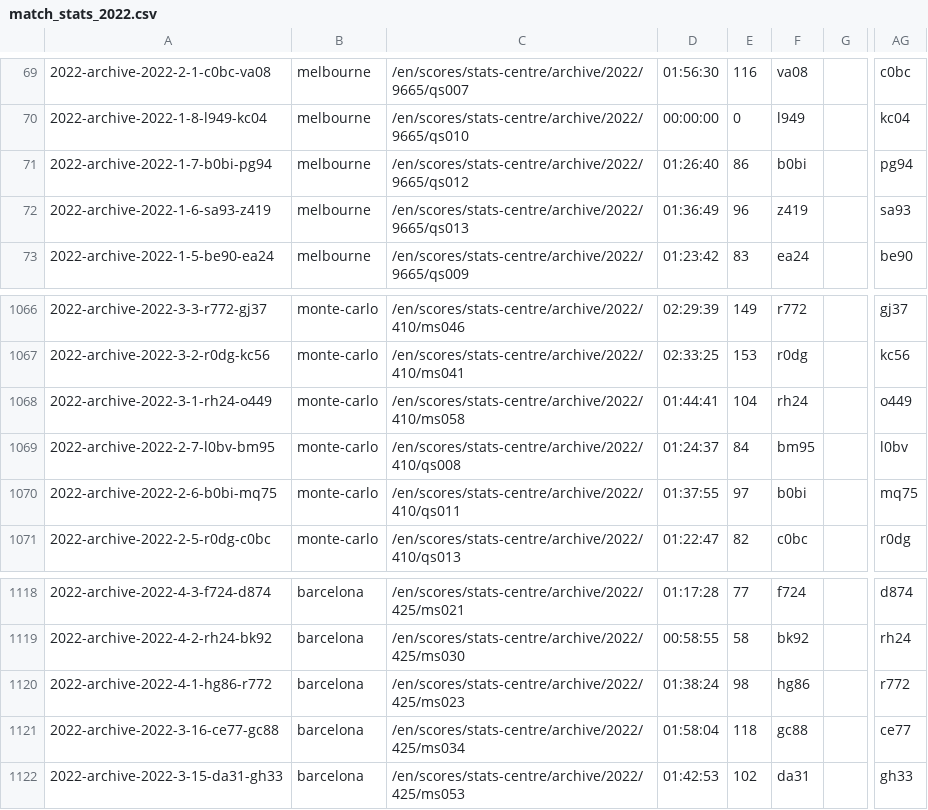
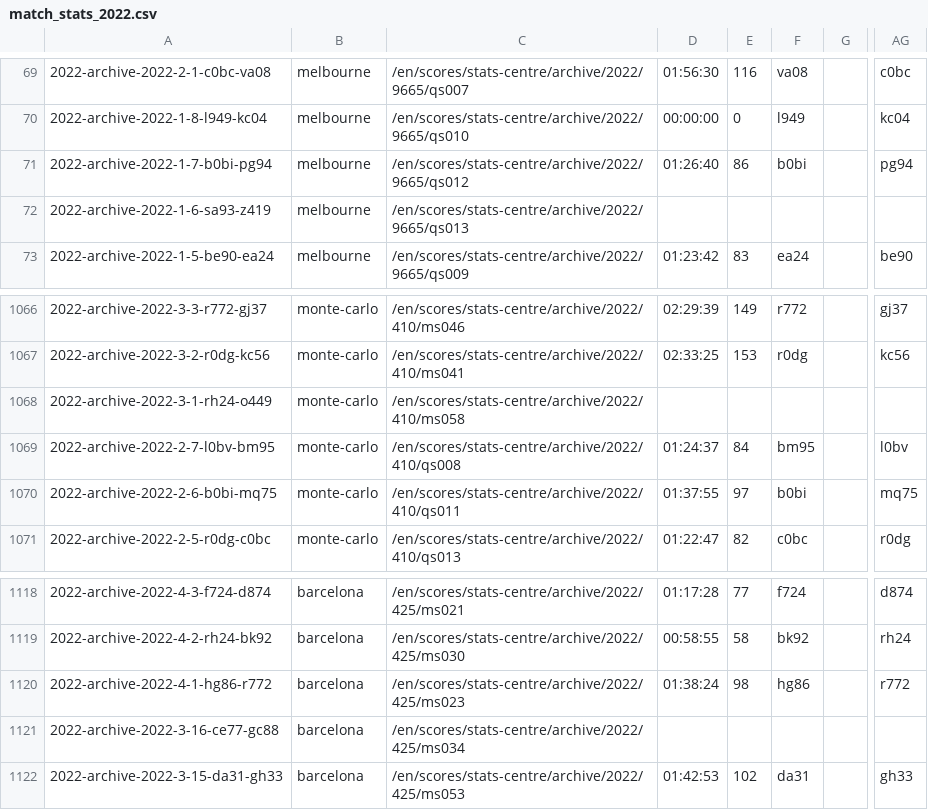
Before and after one commit to EmersonCosta0915/ATP-world-tour-tennis-data, a CSV file: csv/3_match_stats/match_stats_2022.csv, drawn as a sheet; only a part is shown, gaps mark what is left out; the diff names each change by its address in the sheet, - before the commit and + after, or states it on an @@ line.

Commit message:
update match scores

```diff
--- a/csv/3_match_stats/match_stats_2022.csv
+++ b/csv/3_match_stats/match_stats_2022.csv
-D72: 01:36:49
+D72: (empty)
-E72: 96
+E72: (empty)
-F72: z419
+F72: (empty)
-AG72: sa93
+AG72: (empty)
-D1068: 01:44:41
+D1068: (empty)
-E1068: 104
+E1068: (empty)
-F1068: rh24
+F1068: (empty)
-AG1068: o449
+AG1068: (empty)
-D1121: 01:58:04
+D1121: (empty)
-E1121: 118
+E1121: (empty)
-F1121: gc88
+F1121: (empty)
-AG1121: ce77
+AG1121: (empty)
```
